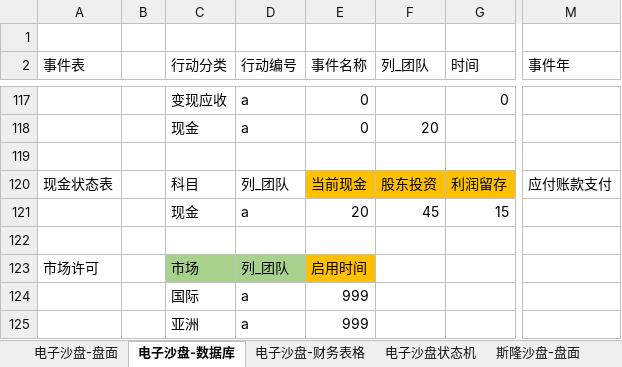
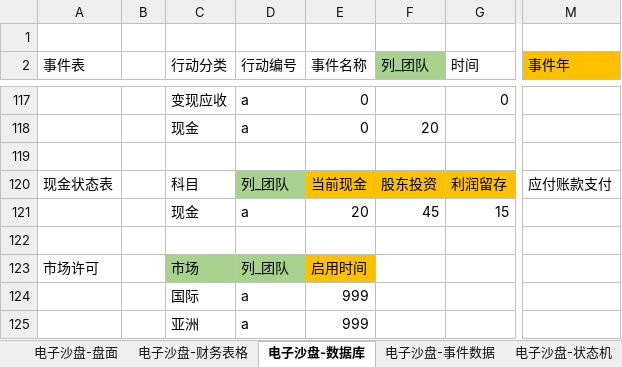
Before and after one commit to MrGangMa/ExcelProjects, an Excel workbook: 沙盘模拟器-V0.4.xlsm, sheet 电子沙盘-数据库, drawn as a sheet; only a part is shown, gaps mark what is left out; values as stored, in another font and other column widths than the file's, no borders; table styles not drawn; the diff names each change by its address in the sheet, - before the commit and + after, or states it on an @@ line.

Commit message:
Added one sheet for event data

```diff
--- a/沙盘模拟器-V0.4.xlsm (sheet 电子沙盘-数据库)
+++ b/沙盘模拟器-V0.4.xlsm (sheet 电子沙盘-数据库)
-sheet tab: 电子沙盘状态机
+sheet tab: 电子沙盘-状态机
+sheet tab: 电子沙盘-事件数据
@@ sheet tab order changed: 电子沙盘-盘面 | 电子沙盘-财务表格 | 电子沙盘-数据库 | 电子沙盘-事件数据 | 电子沙盘-状态机 @@
-F2 fill: none
+F2 fill: #A9D18E
-M2 fill: none
+M2 fill: #FFC000
-D120 fill: none
+D120 fill: #A9D18E
```
Also changed, not shown: sheet 电子沙盘-状态机, other sheet tabs.
